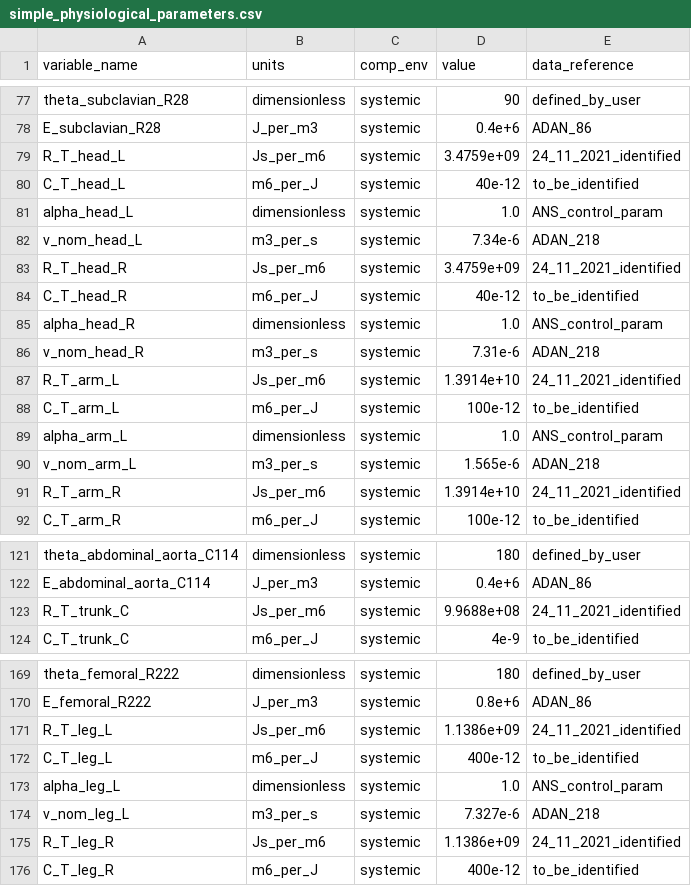
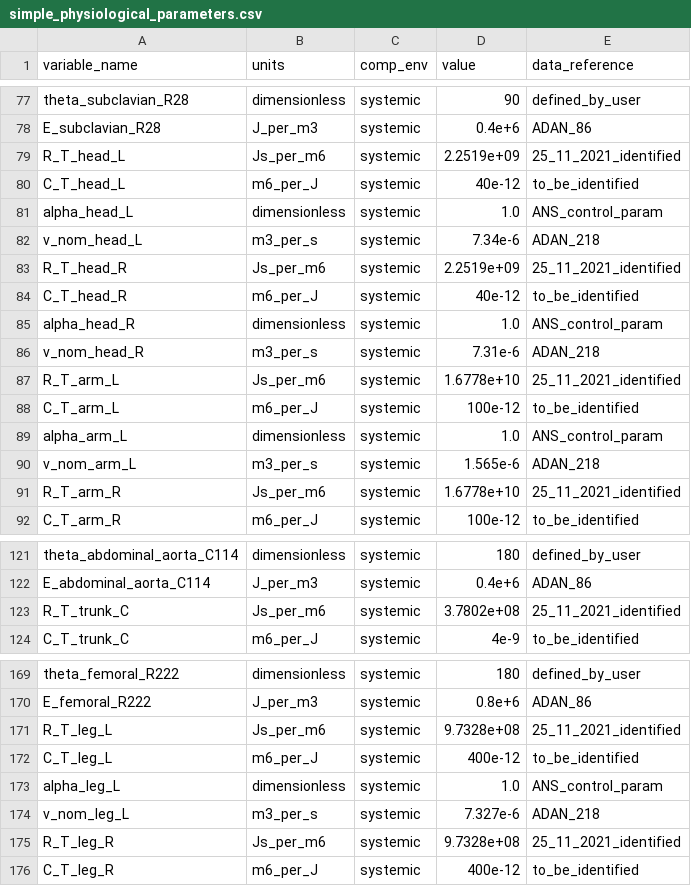
Before and after one commit to FinbarArgus/circulatory_autogen, a CSV file: generated_models/simple_physiological_parameters.csv, drawn as a sheet; only a part is shown, gaps mark what is left out.

```diff
--- a/generated_models/simple_physiological_parameters.csv
+++ b/generated_models/simple_physiological_parameters.csv
@@ -78,3 +78,3 @@ theta_subclavian_R28,dimensionless,systemic,90,defined_by_user
 E_subclavian_R28,J_per_m3,systemic,0.4e+6,ADAN_86
-R_T_head_L,Js_per_m6,systemic,3.4759e+09,24_11_2021_identified
+R_T_head_L,Js_per_m6,systemic,2.2519e+09,25_11_2021_identified
 C_T_head_L,m6_per_J,systemic,40e-12,to_be_identified
@@ -82,3 +82,3 @@ alpha_head_L,dimensionless,systemic,1.0,ANS_control_param
 v_nom_head_L,m3_per_s,systemic,7.34e-6,ADAN_218
-R_T_head_R,Js_per_m6,systemic,3.4759e+09,24_11_2021_identified
+R_T_head_R,Js_per_m6,systemic,2.2519e+09,25_11_2021_identified
 C_T_head_R,m6_per_J,systemic,40e-12,to_be_identified
@@ -86,3 +86,3 @@ alpha_head_R,dimensionless,systemic,1.0,ANS_control_param
 v_nom_head_R,m3_per_s,systemic,7.31e-6,ADAN_218
-R_T_arm_L,Js_per_m6,systemic,1.3914e+10,24_11_2021_identified
+R_T_arm_L,Js_per_m6,systemic,1.6778e+10,25_11_2021_identified
 C_T_arm_L,m6_per_J,systemic,100e-12,to_be_identified
@@ -90,3 +90,3 @@ alpha_arm_L,dimensionless,systemic,1.0,ANS_control_param
 v_nom_arm_L,m3_per_s,systemic,1.565e-6,ADAN_218
-R_T_arm_R,Js_per_m6,systemic,1.3914e+10,24_11_2021_identified
+R_T_arm_R,Js_per_m6,systemic,1.6778e+10,25_11_2021_identified
 C_T_arm_R,m6_per_J,systemic,100e-12,to_be_identified
@@ -122,3 +122,3 @@ theta_abdominal_aorta_C114,dimensionless,systemic,180,defined_by_user
 E_abdominal_aorta_C114,J_per_m3,systemic,0.4e+6,ADAN_86
-R_T_trunk_C,Js_per_m6,systemic,9.9688e+08,24_11_2021_identified
+R_T_trunk_C,Js_per_m6,systemic,3.7802e+08,25_11_2021_identified
 C_T_trunk_C,m6_per_J,systemic,4e-9,to_be_identified
@@ -170,3 +170,3 @@ theta_femoral_R222,dimensionless,systemic,180,defined_by_user
 E_femoral_R222,J_per_m3,systemic,0.8e+6,ADAN_86
-R_T_leg_L,Js_per_m6,systemic,1.1386e+09,24_11_2021_identified
+R_T_leg_L,Js_per_m6,systemic,9.7328e+08,25_11_2021_identified
 C_T_leg_L,m6_per_J,systemic,400e-12,to_be_identified
@@ -174,3 +174,3 @@ alpha_leg_L,dimensionless,systemic,1.0,ANS_control_param
 v_nom_leg_L,m3_per_s,systemic,7.327e-6,ADAN_218
-R_T_leg_R,Js_per_m6,systemic,1.1386e+09,24_11_2021_identified
+R_T_leg_R,Js_per_m6,systemic,9.7328e+08,25_11_2021_identified
 C_T_leg_R,m6_per_J,systemic,400e-12,to_be_identified
```
Also changed, not shown: 7 other files.
